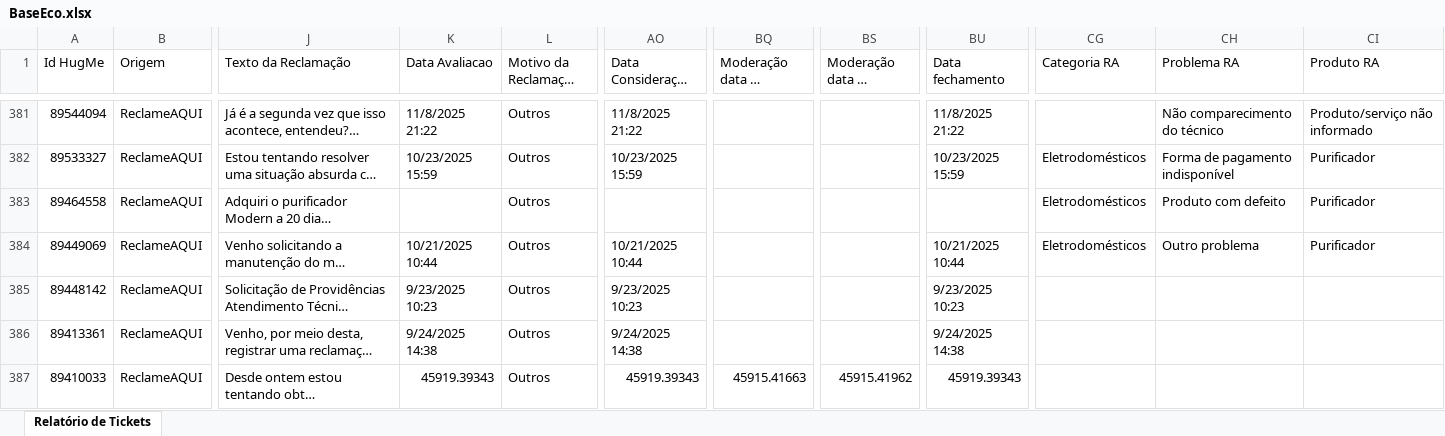
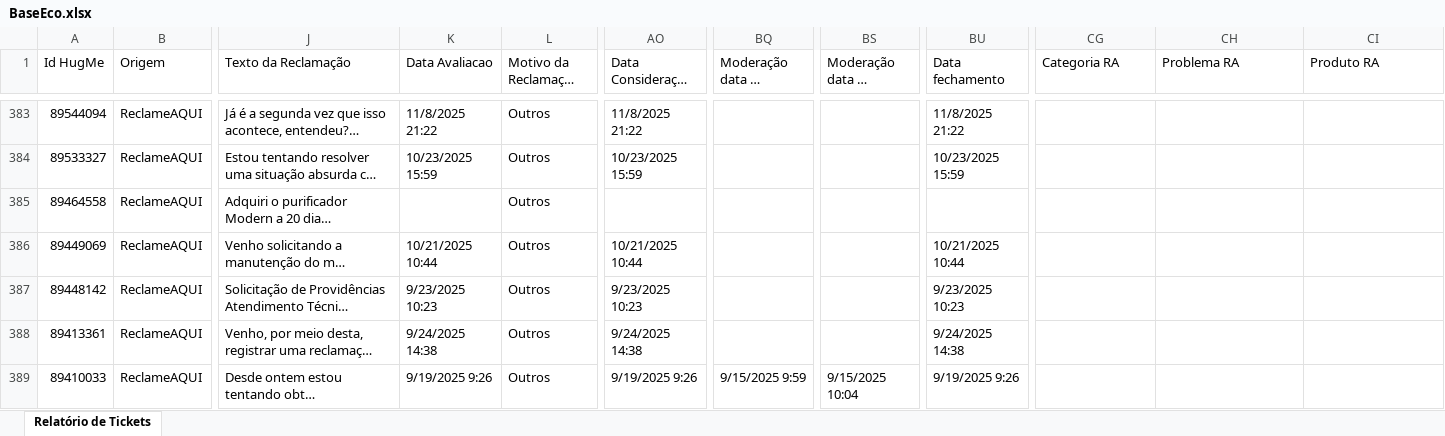
Before and after one commit to eduardacjr/Reclameaquiculligan, an Excel workbook: BaseEco.xlsx, sheet Relatório de Tickets, drawn as a sheet; only a part is shown, gaps mark what is left out; long unchanged cells end in …; values as stored, in another font and other column widths than the file's, no cell formats; addresses are those after the commit; the diff covers the shown part only; the diff names each change by its address in the sheet, - before the commit and + after, or states it on an @@ line.

Commit message:
Atualizacao de arquivos - 06/03/2026 11:53:02,39

```diff
--- a/BaseEco.xlsx (sheet Relatório de Tickets)
+++ b/BaseEco.xlsx (sheet Relatório de Tickets)
-CH383 (Problema RA): Não comparecimento do técnico
+CH383 (Problema RA): (empty)
-CI383 (Produto RA): Produto/serviço não informado
+CI383 (Produto RA): (empty)
-CG384:CG386 (Categoria RA): Eletrodomésticos
+CG384:CG386 (Categoria RA): (empty)
-CH384 (Problema RA): Forma de pagamento indisponível
+CH384 (Problema RA): (empty)
-CI384:CI386 (Produto RA): Purificador
+CI384:CI386 (Produto RA): (empty)
-CH385 (Problema RA): Produto com defeito
+CH385 (Problema RA): (empty)
-CH386 (Problema RA): Outro problema
+CH386 (Problema RA): (empty)
-K389 (Data Avaliacao): 45919.39343
+K389 (Data Avaliacao): 9/19/2025 9:26
-AO389 (Data Consideração Consumidor): 45919.39343
+AO389 (Data Consideração Consumidor): 9/19/2025 9:26
-BQ389 (Moderação data de solicitação): 45915.41663
+BQ389 (Moderação data de solicitação): 9/15/2025 9:59
-BS389 (Moderação data da resposta): 45915.41962
+BS389 (Moderação data da resposta): 9/15/2025 10:04
-BU389 (Data fechamento): 45919.39343
+BU389 (Data fechamento): 9/19/2025 9:26
```
Also changed, not shown: 3 added rows, 1 removed row and 1422 edited cells elsewhere in this sheet, cell formats.
